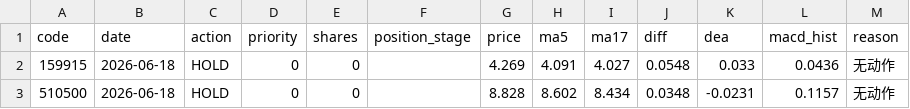
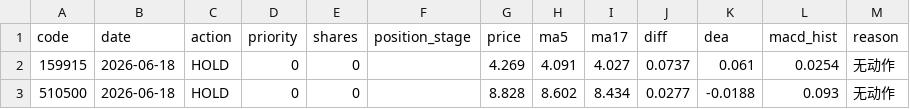
Before and after one commit to zhanglistar/a_share_quant, a CSV file: signals/20260618_daily_signals.csv, drawn as a sheet.

Commit message:
Update ETF strategy signals and MA17 add-on logic

```diff
--- a/signals/20260618_daily_signals.csv
+++ b/signals/20260618_daily_signals.csv
@@ -1,3 +1,3 @@
 code,date,action,priority,shares,position_stage,price,ma5,ma17,diff,dea,macd_hist,reason
-159915,2026-06-18,HOLD,0,0,,4.269,4.091,4.027,0.0548,0.033,0.0436,无动作
-510500,2026-06-18,HOLD,0,0,,8.828,8.602,8.434,0.0348,-0.0231,0.1157,无动作
+159915,2026-06-18,HOLD,0,0,,4.269,4.091,4.027,0.0737,0.061,0.0254,无动作
+510500,2026-06-18,HOLD,0,0,,8.828,8.602,8.434,0.0277,-0.0188,0.093,无动作
```
Also changed, not shown: 5 other files.
